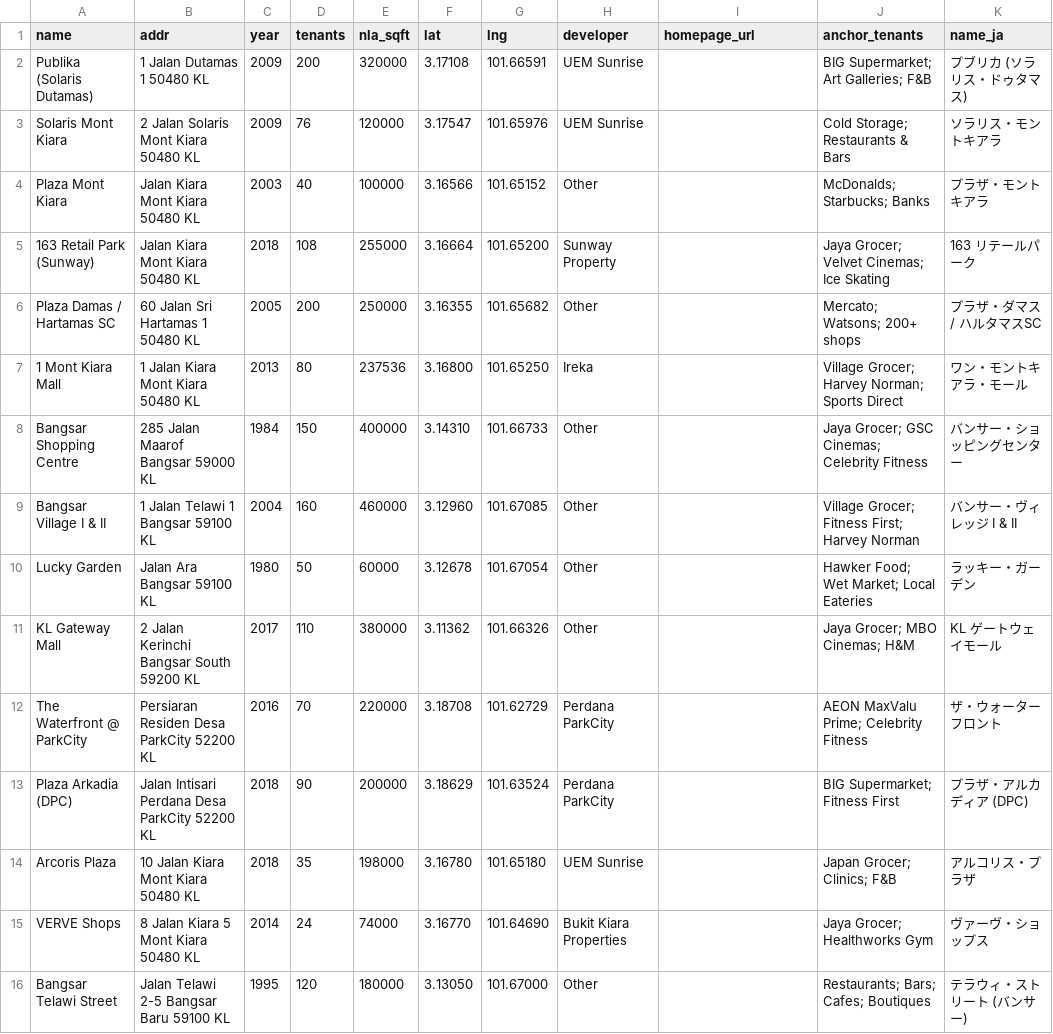
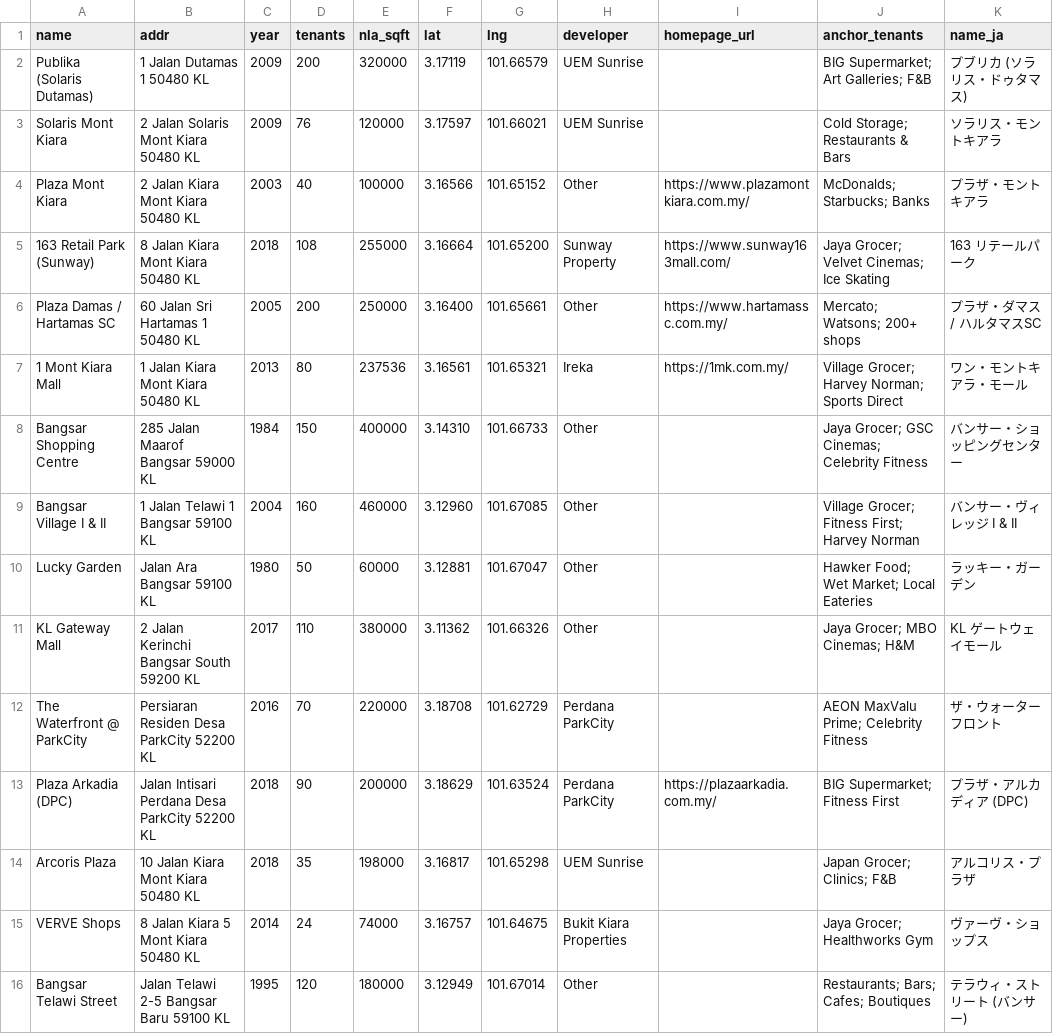
Before and after one commit to takemoritoshihiko-png/mont-kiara-dashboard, a CSV file: commercial_data.csv, drawn as a sheet.

```diff
--- a/commercial_data.csv
+++ b/commercial_data.csv
@@ -1,16 +1,16 @@
 name,addr,year,tenants,nla_sqft,lat,lng,developer,homepage_url,anchor_tenants,name_ja
-Publika (Solaris Dutamas),1 Jalan Dutamas 1 50480 KL,2009,200,320000,3.17108,101.66591,UEM Sunrise,,BIG Supermarket; Art Galleries; F&B,プブリカ (ソラリス・ドゥタマス)
-Solaris Mont Kiara,2 Jalan Solaris Mont Kiara 50480 KL,2009,76,120000,3.17547,101.65976,UEM Sunrise,,Cold Storage; Restaurants & Bars,ソラリス・モントキアラ
-Plaza Mont Kiara,Jalan Kiara Mont Kiara 50480 KL,2003,40,100000,3.16566,101.65152,Other,,McDonalds; Starbucks; Banks,プラザ・モントキアラ
-163 Retail Park (Sunway),Jalan Kiara Mont Kiara 50480 KL,2018,108,255000,3.16664,101.65200,Sunway Property,,Jaya Grocer; Velvet Cinemas; Ice Skating,163 リテールパーク
-Plaza Damas / Hartamas SC,60 Jalan Sri Hartamas 1 50480 KL,2005,200,250000,3.16355,101.65682,Other,,Mercato; Watsons; 200+ shops,プラザ・ダマス / ハルタマスSC
-1 Mont Kiara Mall,1 Jalan Kiara Mont Kiara 50480 KL,2013,80,237536,3.16800,101.65250,Ireka,,Village Grocer; Harvey Norman; Sports Direct,ワン・モントキアラ・モール
+Publika (Solaris Dutamas),1 Jalan Dutamas 1 50480 KL,2009,200,320000,3.17119,101.66579,UEM Sunrise,,BIG Supermarket; Art Galleries; F&B,プブリカ (ソラリス・ドゥタマス)
+Solaris Mont Kiara,2 Jalan Solaris Mont Kiara 50480 KL,2009,76,120000,3.17597,101.66021,UEM Sunrise,,Cold Storage; Restaurants & Bars,ソラリス・モントキアラ
+Plaza Mont Kiara,2 Jalan Kiara Mont Kiara 50480 KL,2003,40,100000,3.16566,101.65152,Other,https://www.plazamontkiara.com.my/,McDonalds; Starbucks; Banks,プラザ・モントキアラ
+163 Retail Park (Sunway),8 Jalan Kiara Mont Kiara 50480 KL,2018,108,255000,3.16664,101.65200,Sunway Property,https://www.sunway163mall.com/,Jaya Grocer; Velvet Cinemas; Ice Skating,163 リテールパーク
+Plaza Damas / Hartamas SC,60 Jalan Sri Hartamas 1 50480 KL,2005,200,250000,3.16400,101.65661,Other,https://www.hartamassc.com.my/,Mercato; Watsons; 200+ shops,プラザ・ダマス / ハルタマスSC
+1 Mont Kiara Mall,1 Jalan Kiara Mont Kiara 50480 KL,2013,80,237536,3.16561,101.65321,Ireka,https://1mk.com.my/,Village Grocer; Harvey Norman; Sports Direct,ワン・モントキアラ・モール
 Bangsar Shopping Centre,285 Jalan Maarof Bangsar 59000 KL,1984,150,400000,3.14310,101.66733,Other,,Jaya Grocer; GSC Cinemas; Celebrity Fitness,バンサー・ショッピングセンター
 Bangsar Village I & II,1 Jalan Telawi 1 Bangsar 59100 KL,2004,160,460000,3.12960,101.67085,Other,,Village Grocer; Fitness First; Harvey Norman,バンサー・ヴィレッジ I & II
-Lucky Garden,Jalan Ara Bangsar 59100 KL,1980,50,60000,3.12678,101.67054,Other,,Hawker Food; Wet Market; Local Eateries,ラッキー・ガーデン
+Lucky Garden,Jalan Ara Bangsar 59100 KL,1980,50,60000,3.12881,101.67047,Other,,Hawker Food; Wet Market; Local Eateries,ラッキー・ガーデン
 KL Gateway Mall,2 Jalan Kerinchi Bangsar South 59200 KL,2017,110,380000,3.11362,101.66326,Other,,Jaya Grocer; MBO Cinemas; H&M,KL ゲートウェイモール
 The Waterfront @ ParkCity,Persiaran Residen Desa ParkCity 52200 KL,2016,70,220000,3.18708,101.62729,Perdana ParkCity,,AEON MaxValu Prime; Celebrity Fitness,ザ・ウォーターフロント
-Plaza Arkadia (DPC),Jalan Intisari Perdana Desa ParkCity 52200 KL,2018,90,200000,3.18629,101.63524,Perdana ParkCity,,BIG Supermarket; Fitness First,プラザ・アルカディア (DPC)
-Arcoris Plaza,10 Jalan Kiara Mont Kiara 50480 KL,2018,35,198000,3.16780,101.65180,UEM Sunrise,,Japan Grocer; Clinics; F&B,アルコリス・プラザ
-VERVE Shops,8 Jalan Kiara 5 Mont Kiara 50480 KL,2014,24,74000,3.16770,101.64690,Bukit Kiara Properties,,Jaya Grocer; Healthworks Gym,ヴァーヴ・ショップス
-Bangsar Telawi Street,Jalan Telawi 2-5 Bangsar Baru 59100 KL,1995,120,180000,3.13050,101.67000,Other,,Restaurants; Bars; Cafes; Boutiques,テラウィ・ストリート (バンサー)
+Plaza Arkadia (DPC),Jalan Intisari Perdana Desa ParkCity 52200 KL,2018,90,200000,3.18629,101.63524,Perdana ParkCity,https://plazaarkadia.com.my/,BIG Supermarket; Fitness First,プラザ・アルカディア (DPC)
+Arcoris Plaza,10 Jalan Kiara Mont Kiara 50480 KL,2018,35,198000,3.16817,101.65298,UEM Sunrise,,Japan Grocer; Clinics; F&B,アルコリス・プラザ
+VERVE Shops,8 Jalan Kiara 5 Mont Kiara 50480 KL,2014,24,74000,3.16757,101.64675,Bukit Kiara Properties,,Jaya Grocer; Healthworks Gym,ヴァーヴ・ショップス
+Bangsar Telawi Street,Jalan Telawi 2-5 Bangsar Baru 59100 KL,1995,120,180000,3.12949,101.67014,Other,,Restaurants; Bars; Cafes; Boutiques,テラウィ・ストリート (バンサー)
```
